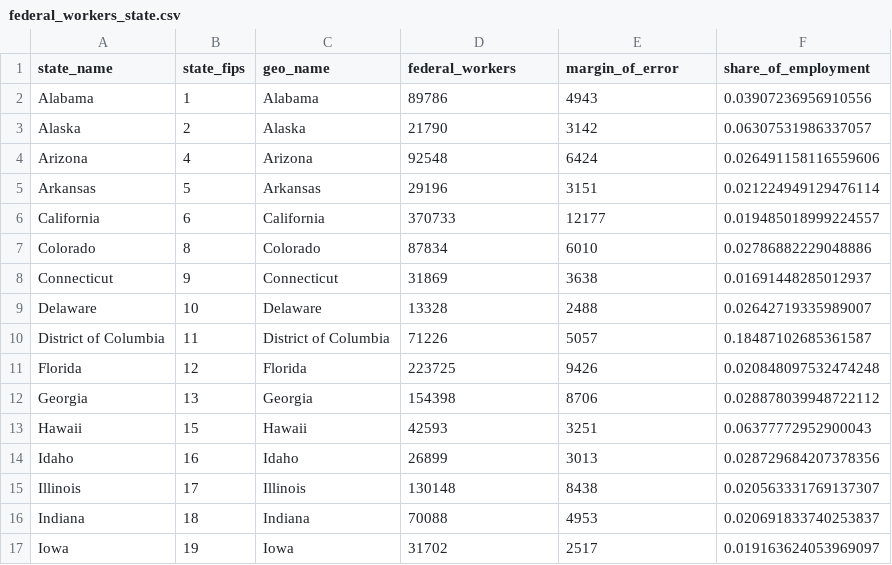
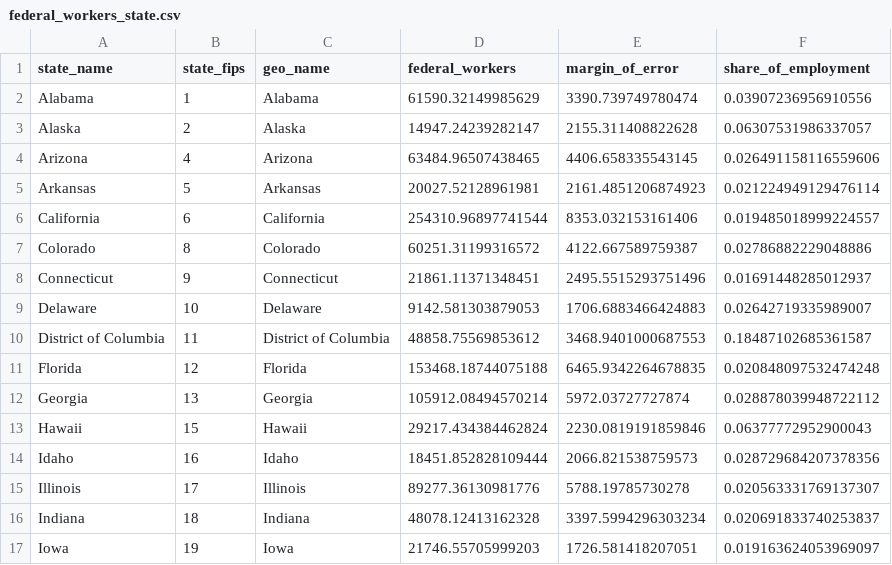
Before and after one commit to Economic/federal_workforce, a CSV file: docs/web_assets/federal_workers_state.csv, drawn as a sheet; only a part is shown; the diff covers the shown part only.

```diff
--- a/docs/web_assets/federal_workers_state.csv
+++ b/docs/web_assets/federal_workers_state.csv
@@ -1,17 +1,17 @@
 state_name,state_fips,geo_name,federal_workers,margin_of_error,share_of_employment
-Alabama,1,Alabama,89786,4943,0.03907236956910556
-Alaska,2,Alaska,21790,3142,0.06307531986337057
-Arizona,4,Arizona,92548,6424,0.026491158116559606
-Arkansas,5,Arkansas,29196,3151,0.021224949129476114
-California,6,California,370733,12177,0.019485018999224557
-Colorado,8,Colorado,87834,6010,0.02786882229048886
-Connecticut,9,Connecticut,31869,3638,0.01691448285012937
-Delaware,10,Delaware,13328,2488,0.02642719335989007
-District of Columbia,11,District of Columbia,71226,5057,0.18487102685361587
-Florida,12,Florida,223725,9426,0.020848097532474248
-Georgia,13,Georgia,154398,8706,0.028878039948722112
-Hawaii,15,Hawaii,42593,3251,0.06377772952900043
-Idaho,16,Idaho,26899,3013,0.028729684207378356
-Illinois,17,Illinois,130148,8438,0.020563331769137307
-Indiana,18,Indiana,70088,4953,0.020691833740253837
-Iowa,19,Iowa,31702,2517,0.019163624053969097
+Alabama,1,Alabama,61590.32149985629,3390.739749780474,0.03907236956910556
+Alaska,2,Alaska,14947.24239282147,2155.311408822628,0.06307531986337057
+Arizona,4,Arizona,63484.96507438465,4406.658335543145,0.026491158116559606
+Arkansas,5,Arkansas,20027.52128961981,2161.4851206874923,0.021224949129476114
+California,6,California,254310.96897741544,8353.032153161406,0.019485018999224557
+Colorado,8,Colorado,60251.31199316572,4122.667589759387,0.02786882229048886
+Connecticut,9,Connecticut,21861.11371348451,2495.5515293751496,0.01691448285012937
+Delaware,10,Delaware,9142.581303879053,1706.6883466424883,0.02642719335989007
+District of Columbia,11,District of Columbia,48858.75569853612,3468.9401000687553,0.18487102685361587
+Florida,12,Florida,153468.18744075188,6465.9342264678835,0.020848097532474248
+Georgia,13,Georgia,105912.08494570214,5972.03727727874,0.028878039948722112
+Hawaii,15,Hawaii,29217.434384462824,2230.0819191859846,0.06377772952900043
+Idaho,16,Idaho,18451.852828109444,2066.821538759573,0.028729684207378356
+Illinois,17,Illinois,89277.36130981776,5788.19785730278,0.020563331769137307
+Indiana,18,Indiana,48078.12413162328,3397.5994296303234,0.020691833740253837
+Iowa,19,Iowa,21746.55705999203,1726.581418207051,0.019163624053969097
```
Also changed, not shown: 72 edited cells elsewhere in this file, web_assets/federal_workers_state.csv, 11 other files.
